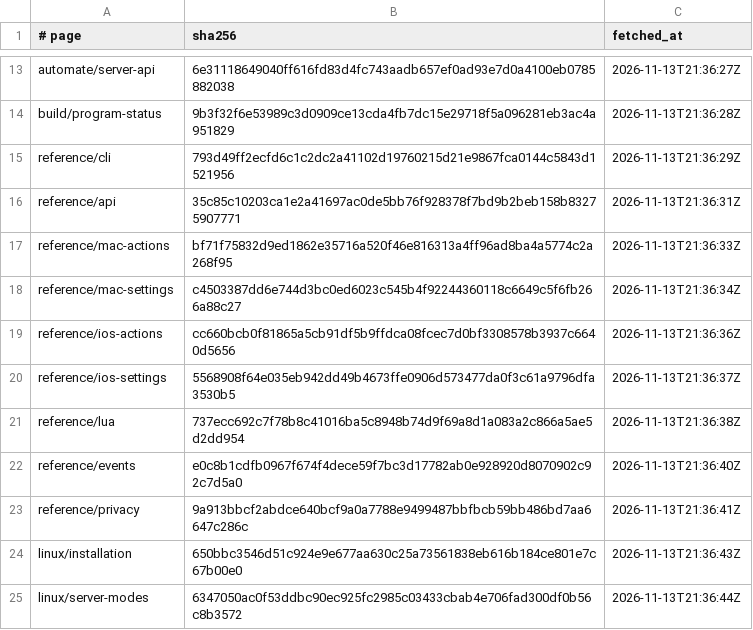
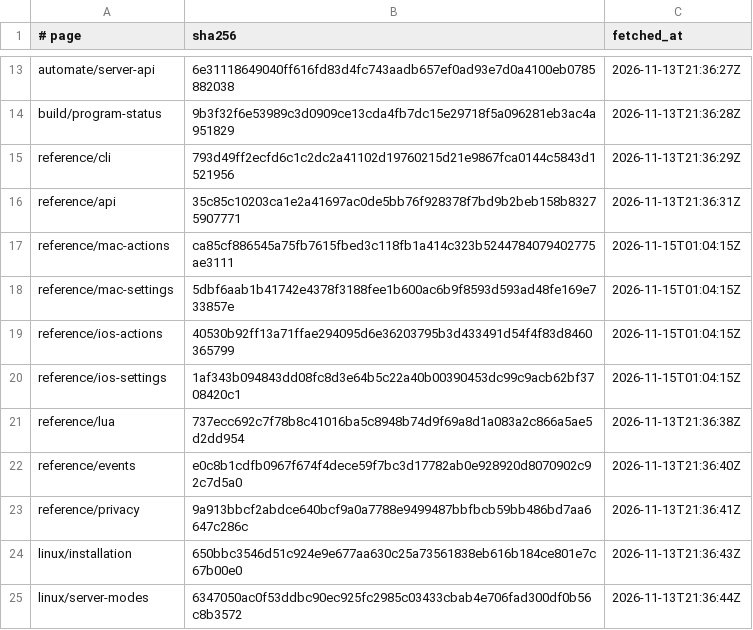
Before and after one commit to lingengyuan/rex-docs-zh, a TSV file: originals/manifest.tsv, drawn as a sheet; only a part is shown, gaps mark what is left out.

```diff
--- a/originals/manifest.tsv
+++ b/originals/manifest.tsv
@@ -16,6 +16,6 @@ reference/cli	793d49ff2ecfd6c1c2dc2a41102d19760215d21e9867fca0144c5843d1521956	2
 reference/api	35c85c10203ca1e2a41697ac0de5bb76f928378f7bd9b2beb158b83275907771	2026-11-13T21:36:31Z
-reference/mac-actions	bf71f75832d9ed1862e35716a520f46e816313a4ff96ad8ba4a5774c2a268f95	2026-11-13T21:36:33Z
-reference/mac-settings	c4503387dd6e744d3bc0ed6023c545b4f92244360118c6649c5f6fb266a88c27	2026-11-13T21:36:34Z
-reference/ios-actions	cc660bcb0f81865a5cb91df5b9ffdca08fcec7d0bf3308578b3937c6640d5656	2026-11-13T21:36:36Z
-reference/ios-settings	5568908f64e035eb942dd49b4673ffe0906d573477da0f3c61a9796dfa3530b5	2026-11-13T21:36:37Z
+reference/mac-actions	ca85cf886545a75fb7615fbed3c118fb1a414c323b5244784079402775ae3111	2026-11-15T01:04:15Z
+reference/mac-settings	5dbf6aab1b41742e4378f3188fee1b600ac6b9f8593d593ad48fe169e733857e	2026-11-15T01:04:15Z
+reference/ios-actions	40530b92ff13a71ffae294095d6e36203795b3d433491d54f4f83d8460365799	2026-11-15T01:04:15Z
+reference/ios-settings	1af343b094843dd08fc8d3e64b5c22a40b00390453dc99c9acb62bf3708420c1	2026-11-15T01:04:15Z
 reference/lua	737ecc692c7f78b8c41016ba5c8948b74d9f69a8d1a083a2c866a5ae5d2dd954	2026-11-13T21:36:38Z
```
Also changed, not shown: 4 other files.
